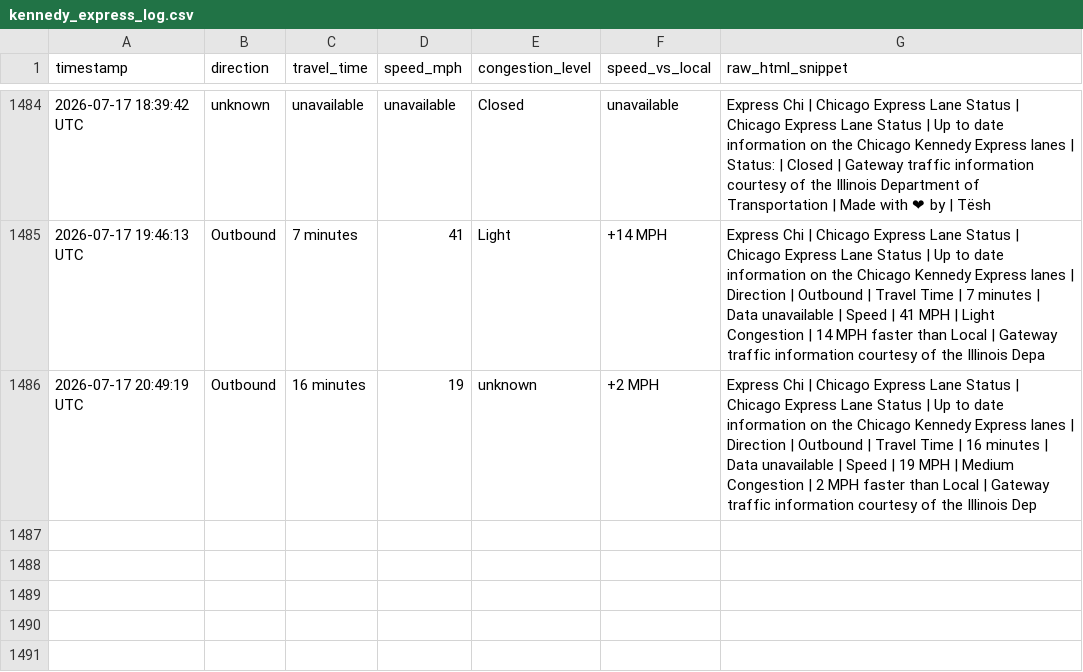
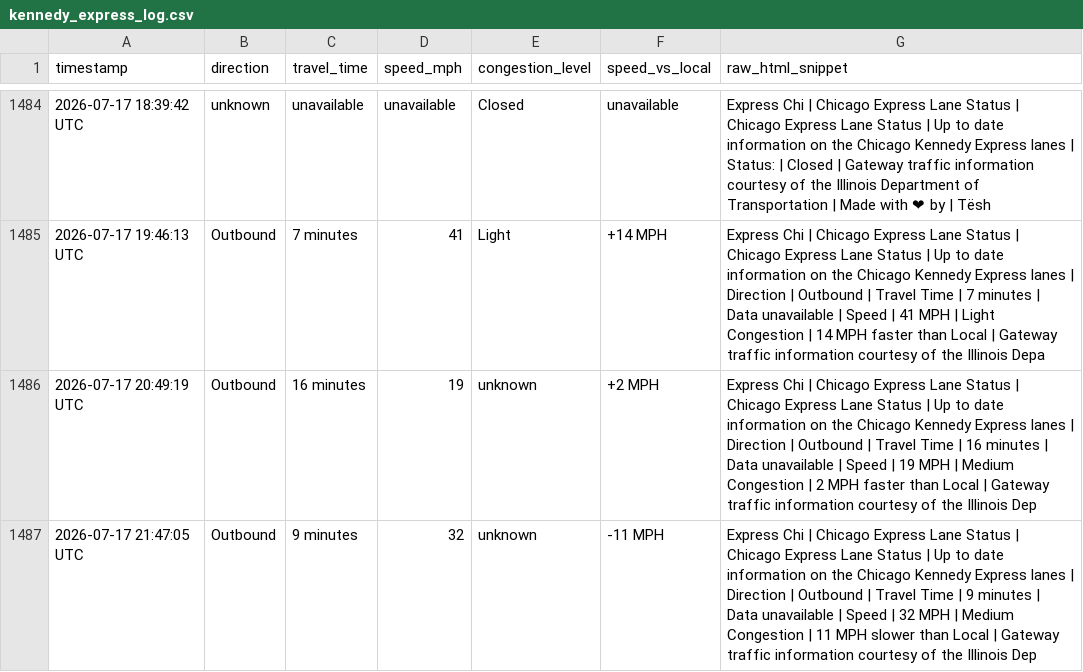
Before and after one commit to yvokino/kennedy-express-monitor, a CSV file: data/kennedy_express_log.csv, drawn as a sheet; only a part is shown, gaps mark what is left out.

```diff
--- a/data/kennedy_express_log.csv
+++ b/data/kennedy_express_log.csv
@@ -1486 +1486,2 @@ timestamp,direction,travel_time,speed_mph,congestion_level,speed_vs_local,raw_ht
 2026-07-17 20:49:19 UTC,Outbound,16 minutes,19,unknown,+2 MPH,Express Chi | Chicago Express Lane Status | Chicago Express Lane Status | Up to date information on the Chicago Kennedy Express lanes | Direction | Outbound | Travel Time | 16 minutes | Data unavailable | Speed | 19 MPH | Medium Congestion | 2 MPH faster than Local | Gateway traffic information courtesy of the Illinois Dep
+2026-07-17 21:47:05 UTC,Outbound,9 minutes,32,unknown,-11 MPH,Express Chi | Chicago Express Lane Status | Chicago Express Lane Status | Up to date information on the Chicago Kennedy Express lanes | Direction | Outbound | Travel Time | 9 minutes | Data unavailable | Speed | 32 MPH | Medium Congestion | 11 MPH slower than Local | Gateway traffic information courtesy of the Illinois Dep
```
